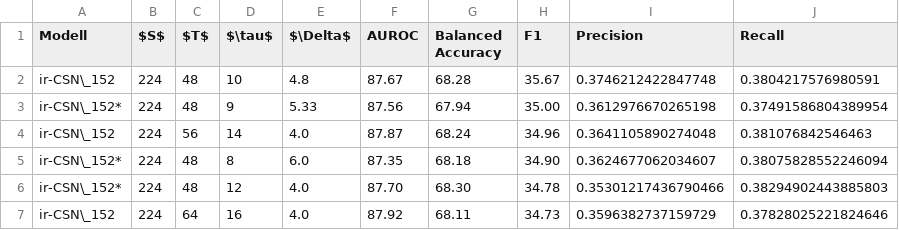
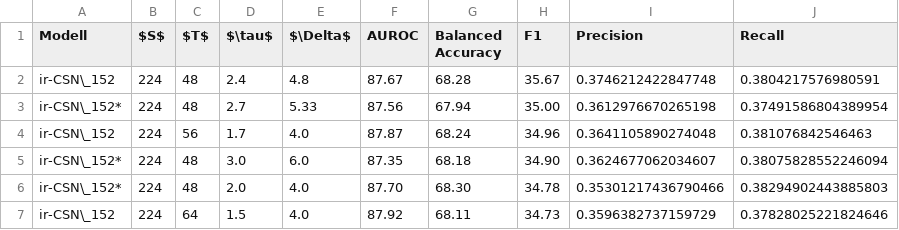
Before and after one commit to simnado/Master-Thesis, a CSV file: tbl/exp_phase_2.csv, drawn as a sheet.

```diff
--- a/tbl/exp_phase_2.csv
+++ b/tbl/exp_phase_2.csv
@@ -1,7 +1,7 @@
 Modell,$S$,$T$,$\tau$,$\Delta$,AUROC,Balanced Accuracy,F1,Precision,Recall
-ir-CSN\_152,224,48,10,4.8,87.67,68.28,35.67,0.3746212422847748,0.3804217576980591
-ir-CSN\_152*,224,48,9,5.33,87.56,67.94,35.00,0.3612976670265198,0.37491586804389954
-ir-CSN\_152,224,56,14,4.0,87.87,68.24,34.96,0.3641105890274048,0.381076842546463
-ir-CSN\_152*,224,48,8,6.0,87.35,68.18,34.90,0.3624677062034607,0.38075828552246094
-ir-CSN\_152*,224,48,12,4.0,87.70,68.30,34.78,0.35301217436790466,0.38294902443885803
-ir-CSN\_152,224,64,16,4.0,87.92,68.11,34.73,0.3596382737159729,0.37828025221824646
+ir-CSN\_152,224,48,2.4,4.8,87.67,68.28,35.67,0.3746212422847748,0.3804217576980591
+ir-CSN\_152*,224,48,2.7,5.33,87.56,67.94,35.00,0.3612976670265198,0.37491586804389954
+ir-CSN\_152,224,56,1.7,4.0,87.87,68.24,34.96,0.3641105890274048,0.381076842546463
+ir-CSN\_152*,224,48,3.0,6.0,87.35,68.18,34.90,0.3624677062034607,0.38075828552246094
+ir-CSN\_152*,224,48,2.0,4.0,87.70,68.30,34.78,0.35301217436790466,0.38294902443885803
+ir-CSN\_152,224,64,1.5,4.0,87.92,68.11,34.73,0.3596382737159729,0.37828025221824646
```
Also changed, not shown: tbl/exp_phase_1-4.csv, 6 other files.
